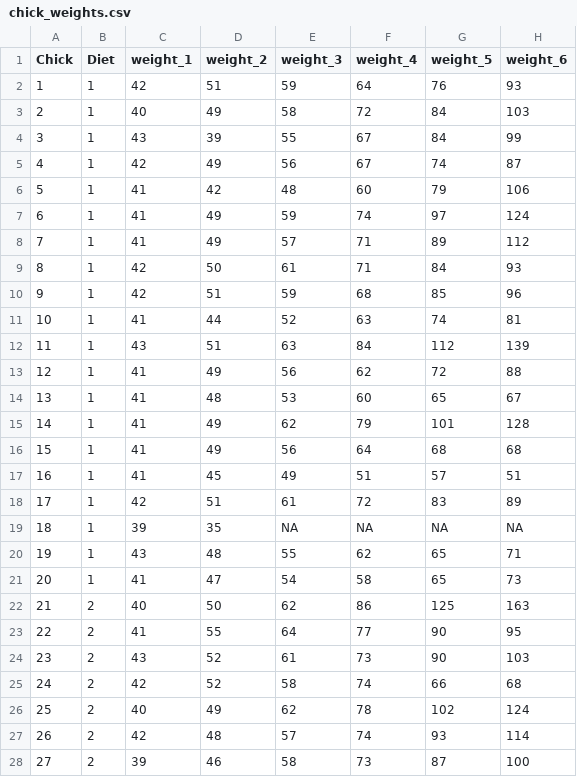
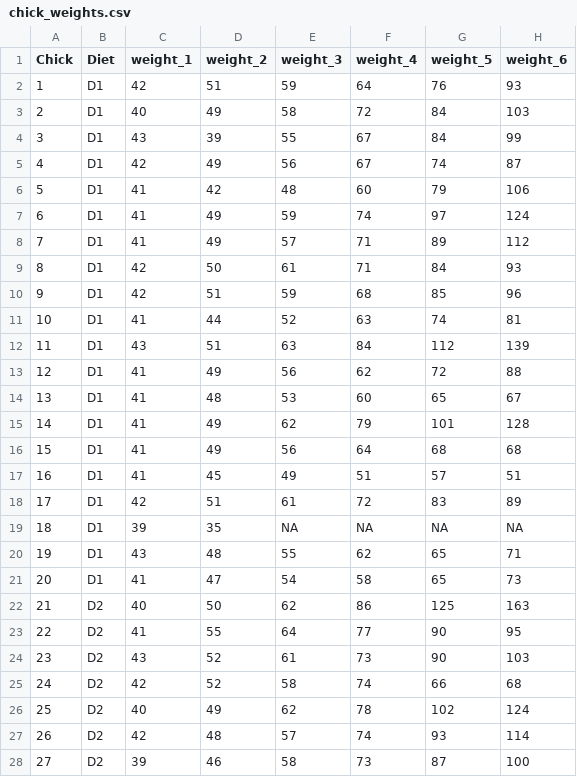
Before and after one commit to nxskok/nxskok.github.io, a CSV file: datafiles/chick_weights.csv, drawn as a sheet; only a part is shown; the diff covers the shown part only; the diff names each change by its address in the sheet, - before the commit and + after, or states it on an @@ line.

Commit message:
data

```diff
--- a/datafiles/chick_weights.csv
+++ b/datafiles/chick_weights.csv
-B2:B21 (Diet): 1
+B2:B21 (Diet): D1
-B22:B28 (Diet): 2
+B22:B28 (Diet): D2
```
Also changed, not shown: 23 edited cells elsewhere in this file.
